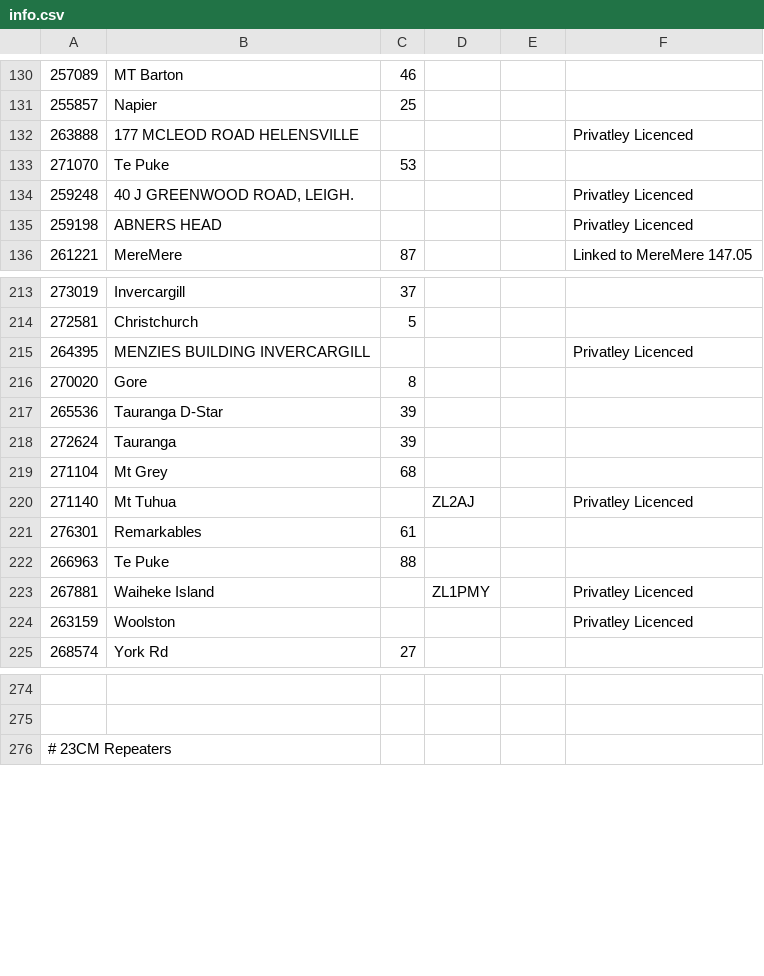
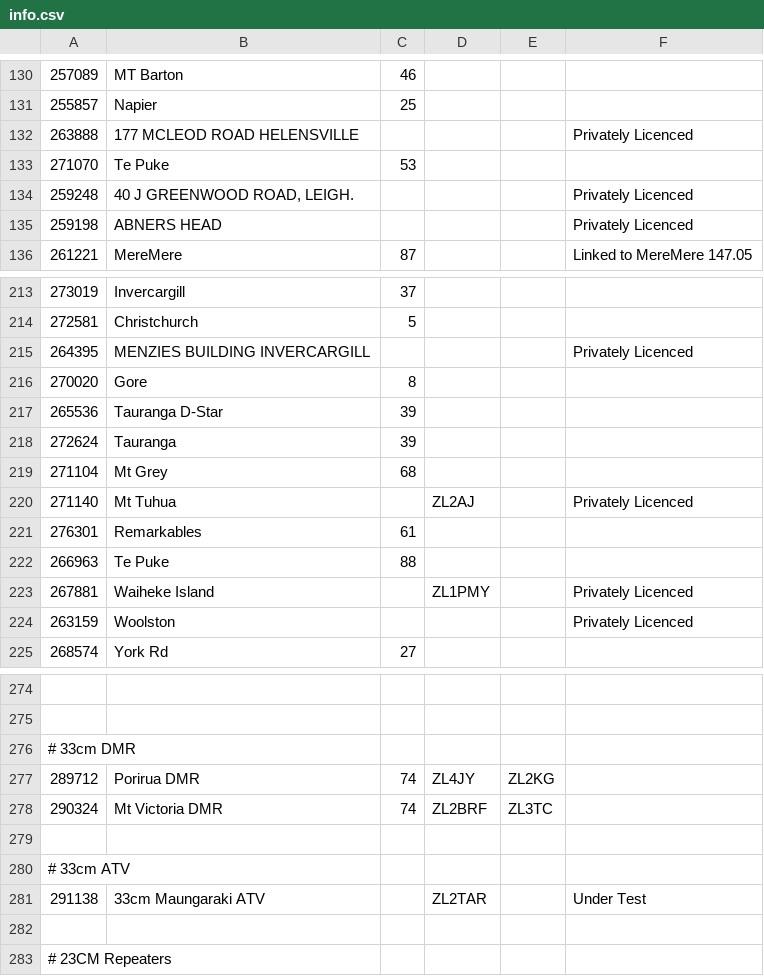
Before and after one commit to anakhanz/nzrepeaters, a CSV file: repeaters/data/info.csv, drawn as a sheet; only a part is shown, gaps mark what is left out; the diff covers the shown part only.

Commit message:
Add 33cm DMR repeater and ATV info

```diff
--- a/repeaters/data/info.csv
+++ b/repeaters/data/info.csv
@@ -131,6 +131,6 @@
 255857,Napier,25,,,
-263888,177 MCLEOD ROAD HELENSVILLE,,,,Privatley Licenced
+263888,177 MCLEOD ROAD HELENSVILLE,,,,Privately Licenced
 271070,Te Puke,53,,,
-259248,"40 J GREENWOOD ROAD, LEIGH.",,,,Privatley Licenced
-259198,ABNERS HEAD,,,,Privatley Licenced
+259248,"40 J GREENWOOD ROAD, LEIGH.",,,,Privately Licenced
+259198,ABNERS HEAD,,,,Privately Licenced
 261221,MereMere,87,,,Linked to MereMere 147.05
@@ -214,3 +214,3 @@
 272581,Christchurch,5,,,
-264395,MENZIES BUILDING INVERCARGILL,,,,Privatley Licenced
+264395,MENZIES BUILDING INVERCARGILL,,,,Privately Licenced
 270020,Gore,8,,,
@@ -219,7 +219,7 @@
 271104,Mt Grey,68,,,
-271140,Mt Tuhua,,ZL2AJ,,Privatley Licenced
+271140,Mt Tuhua,,ZL2AJ,,Privately Licenced
 276301,Remarkables,61,,,
 266963,Te Puke,88,,,
-267881,	Waiheke Island,,ZL1PMY,,Privatley Licenced
-263159,Woolston,,,,Privatley Licenced
+267881,	Waiheke Island,,ZL1PMY,,Privately Licenced
+263159,Woolston,,,,Privately Licenced
 268574,York Rd,27,,,
@@ -275,2 +275,9 @@
 
+# 33cm DMR
+289712,Porirua DMR,74,ZL4JY,ZL2KG,
+290324,Mt Victoria DMR,74,ZL2BRF,ZL3TC,
+
+# 33cm ATV
+291138,33cm Maungaraki ATV,,ZL2TAR,,Under Test
+
 # 23CM Repeaters
```
Also changed, not shown: 17 edited cells elsewhere in this file, repeaters/data/callsigns.csv.
